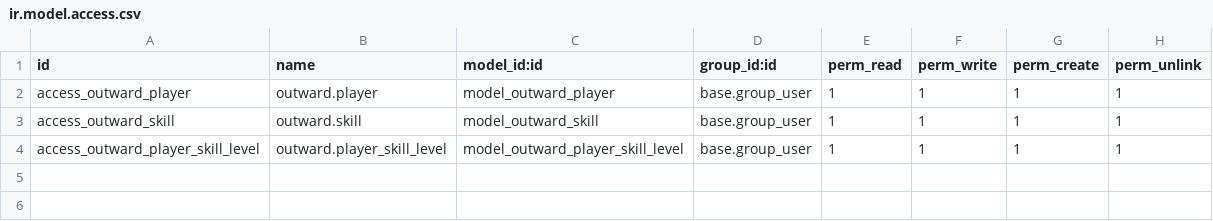
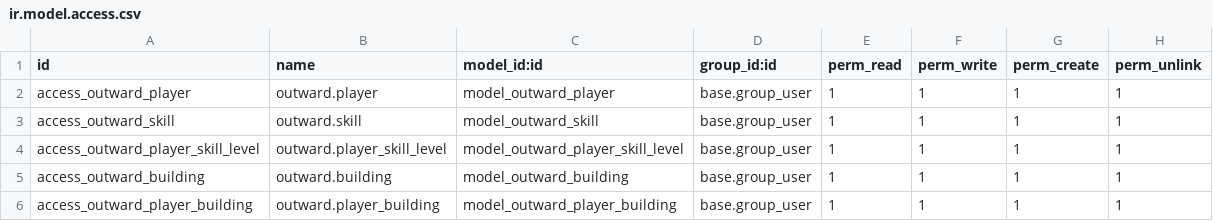
Before and after one commit to jtorrast/sge-outward, a CSV file: outward/security/ir.model.access.csv, drawn as a sheet.

Commit message:
Constrains school y vistas outward

```diff
--- a/outward/security/ir.model.access.csv
+++ b/outward/security/ir.model.access.csv
@@ -4 +4,3 @@ access_outward_skill,outward.skill,model_outward_skill,base.group_user,1,1,1,1
 access_outward_player_skill_level,outward.player_skill_level,model_outward_player_skill_level,base.group_user,1,1,1,1
+access_outward_building,outward.building,model_outward_building,base.group_user,1,1,1,1
+access_outward_player_building,outward.player_building,model_outward_player_building,base.group_user,1,1,1,1
```
Also changed, not shown: 3 other files.
